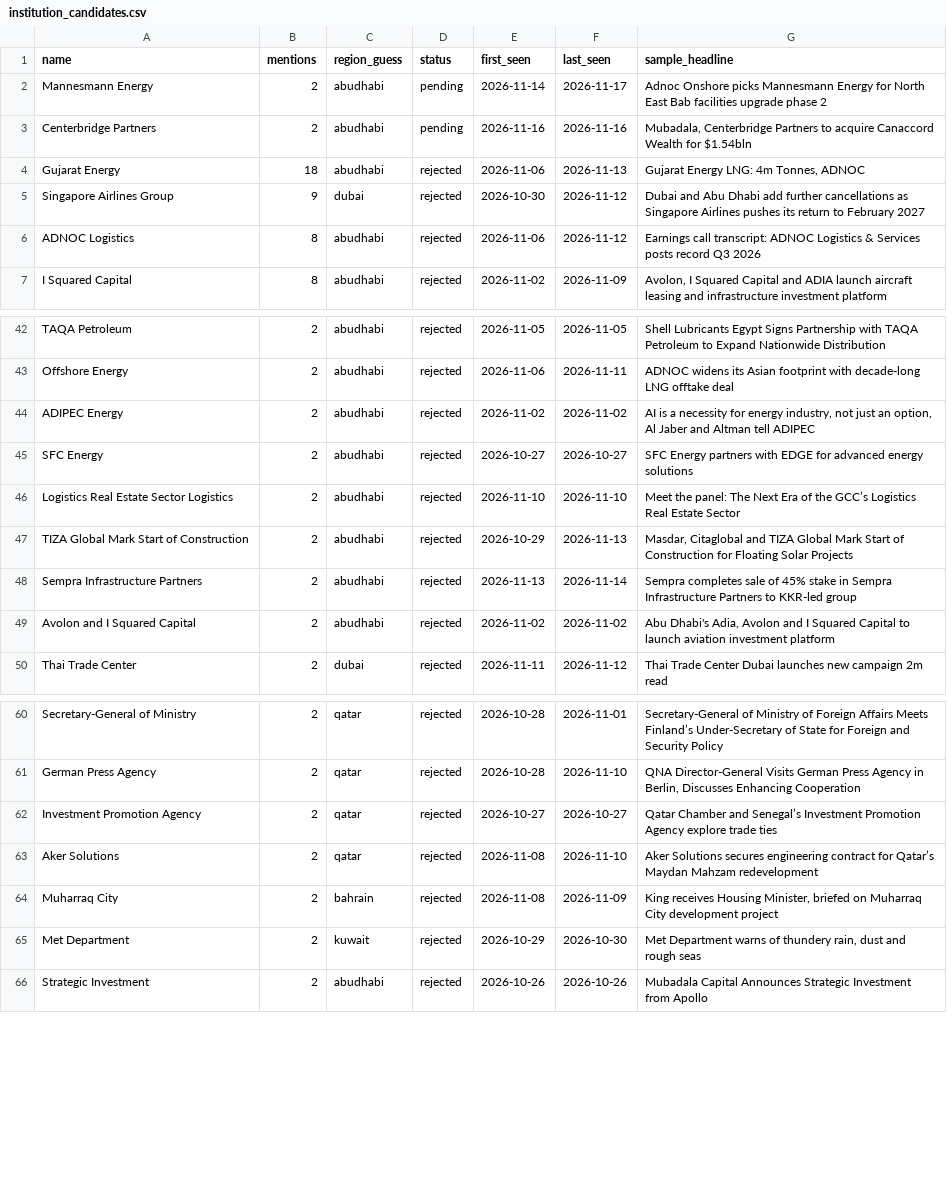
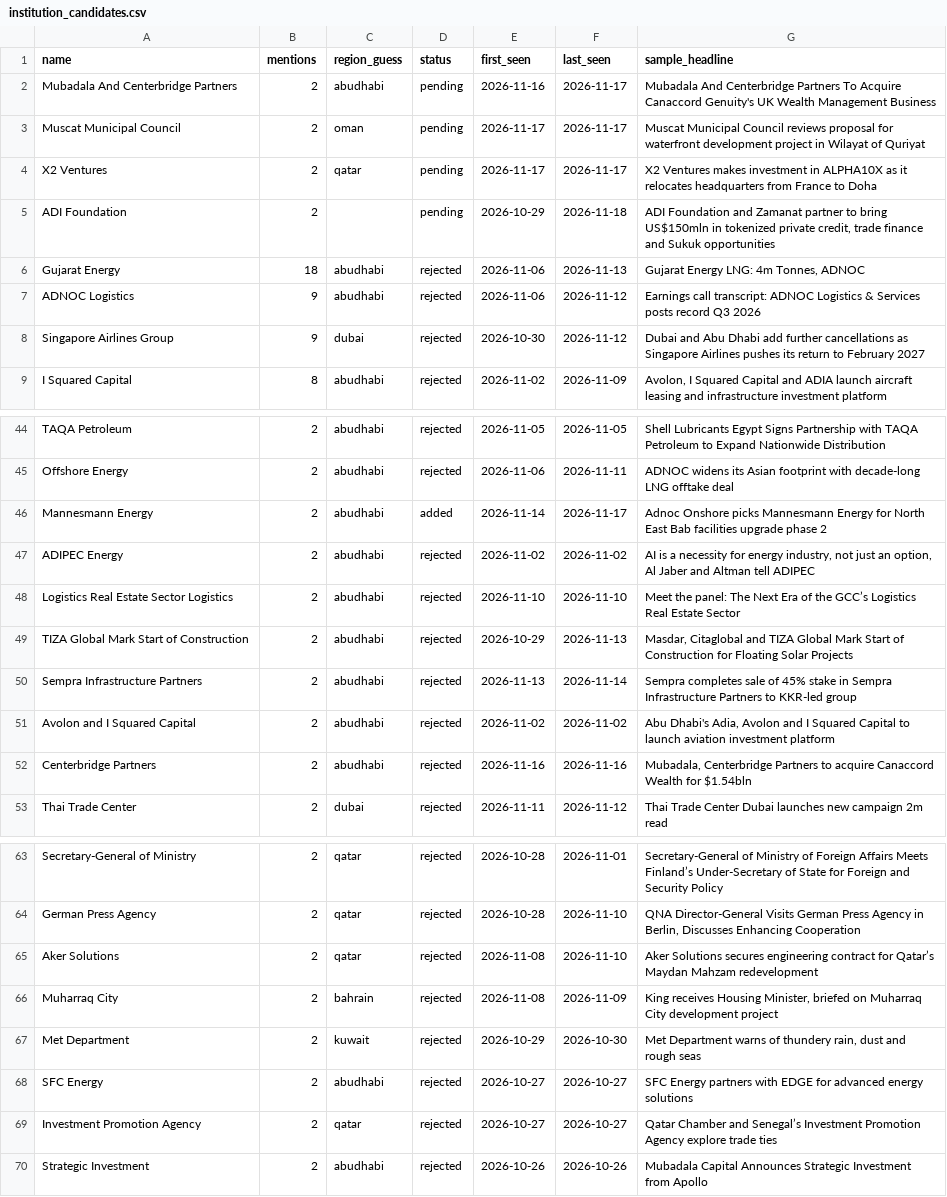
Before and after one commit to qizhangumich/power_network, a CSV file: data/institution_candidates.csv, drawn as a sheet; only a part is shown, gaps mark what is left out; the diff covers the shown part only.

```diff
--- a/data/institution_candidates.csv
+++ b/data/institution_candidates.csv
@@ -1,7 +1,9 @@
 name,mentions,region_guess,status,first_seen,last_seen,sample_headline
-Mannesmann Energy,2,abudhabi,pending,2026-11-14,2026-11-17,Adnoc Onshore picks Mannesmann Energy for North East Bab facilities upgrade phase 2
-Centerbridge Partners,2,abudhabi,pending,2026-11-16,2026-11-16,"Mubadala, Centerbridge Partners to acquire Canaccord Wealth for $1.54bln"
+Mubadala And Centerbridge Partners,2,abudhabi,pending,2026-11-16,2026-11-17,Mubadala And Centerbridge Partners To Acquire Canaccord Genuity's UK Wealth Management Business
+Muscat Municipal Council,2,oman,pending,2026-11-17,2026-11-17,Muscat Municipal Council reviews proposal for waterfront development project in Wilayat of Quriyat
+X2 Ventures,2,qatar,pending,2026-11-17,2026-11-17,X2 Ventures makes investment in ALPHA10X as it relocates headquarters from France to Doha
+ADI Foundation,2,,pending,2026-10-29,2026-11-18,"ADI Foundation and Zamanat partner to bring US$150mln in tokenized private credit, trade finance and Sukuk opportunities"
 Gujarat Energy,18,abudhabi,rejected,2026-11-06,2026-11-13,"Gujarat Energy LNG: 4m Tonnes, ADNOC"
+ADNOC Logistics,9,abudhabi,rejected,2026-11-06,2026-11-12,Earnings call transcript: ADNOC Logistics & Services posts record Q3 2026
 Singapore Airlines Group,9,dubai,rejected,2026-10-30,2026-11-12,Dubai and Abu Dhabi add further cancellations as Singapore Airlines pushes its return to February 2027
-ADNOC Logistics,8,abudhabi,rejected,2026-11-06,2026-11-12,Earnings call transcript: ADNOC Logistics & Services posts record Q3 2026
 I Squared Capital,8,abudhabi,rejected,2026-11-02,2026-11-09,"Avolon, I Squared Capital and ADIA launch aircraft leasing and infrastructure investment platform"
@@ -43,4 +45,4 @@ TAQA Petroleum,2,abudhabi,rejected,2026-11-05,2026-11-05,Shell Lubricants Egypt
 Offshore Energy,2,abudhabi,rejected,2026-11-06,2026-11-11,ADNOC widens its Asian footprint with decade-long LNG offtake deal
+Mannesmann Energy,2,abudhabi,added,2026-11-14,2026-11-17,Adnoc Onshore picks Mannesmann Energy for North East Bab facilities upgrade phase 2
 ADIPEC Energy,2,abudhabi,rejected,2026-11-02,2026-11-02,"AI is a necessity for energy industry, not just an option, Al Jaber and Altman tell ADIPEC"
-SFC Energy,2,abudhabi,rejected,2026-10-27,2026-10-27,SFC Energy partners with EDGE for advanced energy solutions
 Logistics Real Estate Sector Logistics,2,abudhabi,rejected,2026-11-10,2026-11-10,Meet the panel: The Next Era of the GCC’s Logistics Real Estate Sector
@@ -49,2 +51,3 @@ Sempra Infrastructure Partners,2,abudhabi,rejected,2026-11-13,2026-11-14,Sempra
 Avolon and I Squared Capital,2,abudhabi,rejected,2026-11-02,2026-11-02,"Abu Dhabi's Adia, Avolon and I Squared Capital to launch aviation investment platform"
+Centerbridge Partners,2,abudhabi,rejected,2026-11-16,2026-11-16,"Mubadala, Centerbridge Partners to acquire Canaccord Wealth for $1.54bln"
 Thai Trade Center,2,dubai,rejected,2026-11-11,2026-11-12,Thai Trade Center Dubai launches new campaign 2m read
@@ -61,3 +64,2 @@ Secretary-General of Ministry,2,qatar,rejected,2026-10-28,2026-11-01,Secretary-G
 German Press Agency,2,qatar,rejected,2026-10-28,2026-11-10,"QNA Director-General Visits German Press Agency in Berlin, Discusses Enhancing Cooperation"
-Investment Promotion Agency,2,qatar,rejected,2026-10-27,2026-10-27,Qatar Chamber and Senegal’s Investment Promotion Agency explore trade ties
 Aker Solutions,2,qatar,rejected,2026-11-08,2026-11-10,Aker Solutions secures engineering contract for Qatar’s Maydan Mahzam redevelopment
@@ -65,2 +67,4 @@ Muharraq City,2,bahrain,rejected,2026-11-08,2026-11-09,"King receives Housing Mi
 Met Department,2,kuwait,rejected,2026-10-29,2026-10-30,"Met Department warns of thundery rain, dust and rough seas"
+SFC Energy,2,abudhabi,rejected,2026-10-27,2026-10-27,SFC Energy partners with EDGE for advanced energy solutions
+Investment Promotion Agency,2,qatar,rejected,2026-10-27,2026-10-27,Qatar Chamber and Senegal’s Investment Promotion Agency explore trade ties
 Strategic Investment,2,abudhabi,rejected,2026-10-26,2026-10-26,Mubadala Capital Announces Strategic Investment from Apollo
```
Also changed, not shown: 3 moved rows elsewhere in this file, 3 other files.
